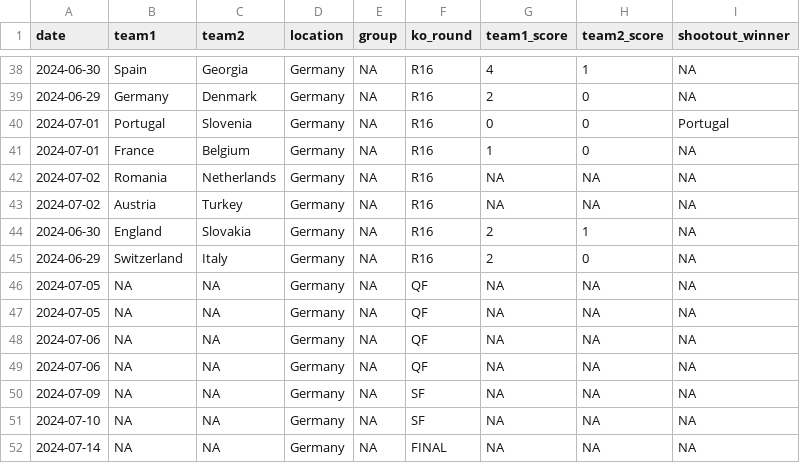
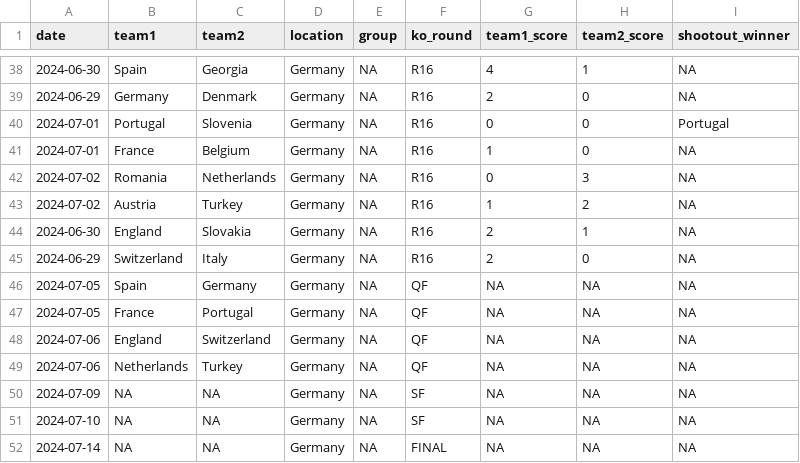
Before and after one commit to lbenz730/intl_soccer_2024, a CSV file: data/euro2024_schedule.csv, drawn as a sheet; only a part is shown, gaps mark what is left out.

```diff
--- a/data/euro2024_schedule.csv
+++ b/data/euro2024_schedule.csv
@@ -41,10 +41,10 @@ date,team1,team2,location,group,ko_round,team1_score,team2_score,shootout_winner
 2024-07-01,France,Belgium,Germany,NA,R16,1,0,NA
-2024-07-02,Romania,Netherlands,Germany,NA,R16,NA,NA,NA
-2024-07-02,Austria,Turkey,Germany,NA,R16,NA,NA,NA
+2024-07-02,Romania,Netherlands,Germany,NA,R16,0,3,NA
+2024-07-02,Austria,Turkey,Germany,NA,R16,1,2,NA
 2024-06-30,England,Slovakia,Germany,NA,R16,2,1,NA
 2024-06-29,Switzerland,Italy,Germany,NA,R16,2,0,NA
-2024-07-05,NA,NA,Germany,NA,QF,NA,NA,NA
-2024-07-05,NA,NA,Germany,NA,QF,NA,NA,NA
-2024-07-06,NA,NA,Germany,NA,QF,NA,NA,NA
-2024-07-06,NA,NA,Germany,NA,QF,NA,NA,NA
+2024-07-05,Spain,Germany,Germany,NA,QF,NA,NA,NA
+2024-07-05,France,Portugal,Germany,NA,QF,NA,NA,NA
+2024-07-06,England,Switzerland,Germany,NA,QF,NA,NA,NA
+2024-07-06,Netherlands,Turkey,Germany,NA,QF,NA,NA,NA
 2024-07-09,NA,NA,Germany,NA,SF,NA,NA,NA
```
Also changed, not shown: predictions/copa_history.csv, predictions/copa_sim_results.csv, 34 other files.
